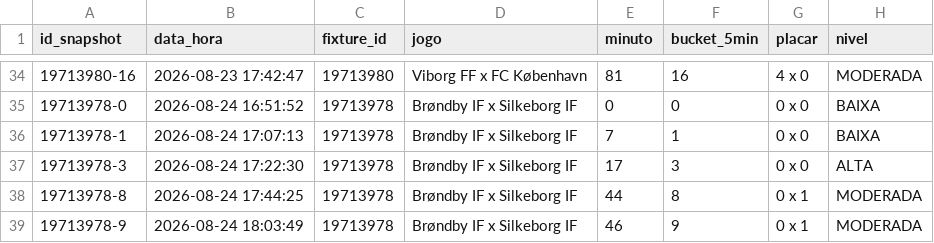
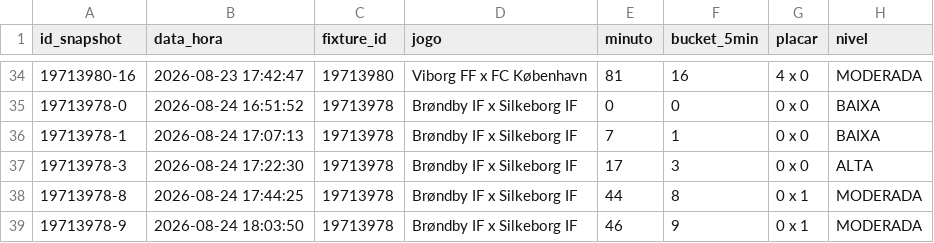
Before and after one commit to ehvvlc-stack/smart-sport-analyzer, a CSV file: data/monitoramento_oportunidades.csv, drawn as a sheet; only a part is shown, gaps mark what is left out; the diff names each change by its address in the sheet, - before the commit and + after, or states it on an @@ line.

Commit message:
Atualiza monitoramento de oportunidades

```diff
--- a/data/monitoramento_oportunidades.csv
+++ b/data/monitoramento_oportunidades.csv
-B39 (data_hora): 2026-08-24 18:03:49
+B39 (data_hora): 2026-08-24 18:03:50
```
